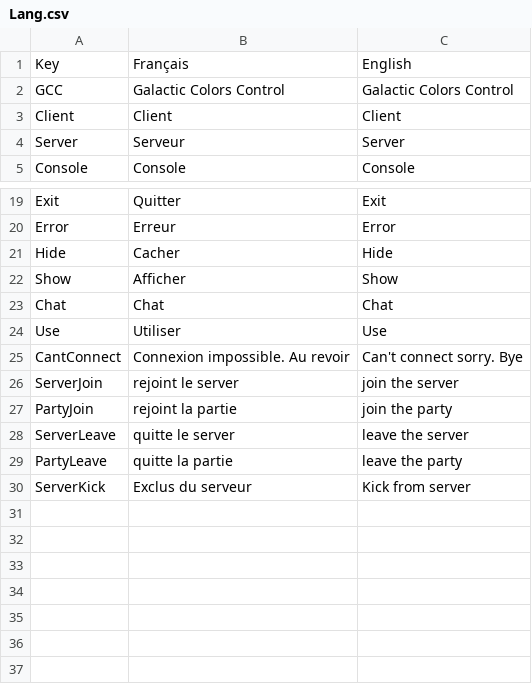
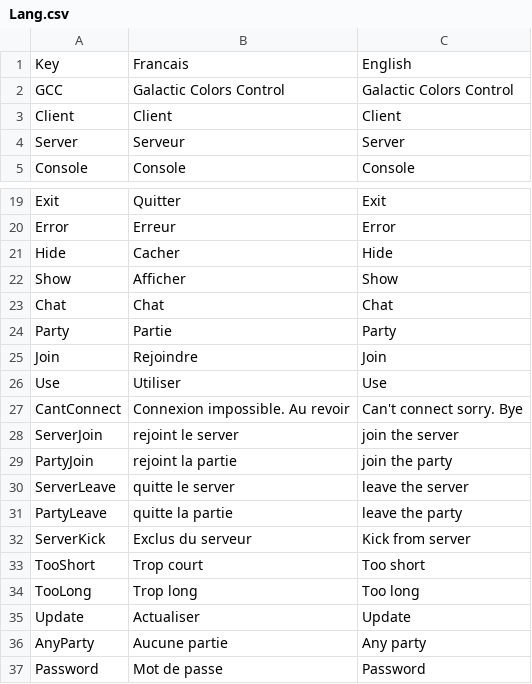
Before and after one commit to ShuP1/Galactic_Colors_Control, a CSV file: Galactic Colors Control Common/Resources/Lang.csv, drawn as a sheet; only a part is shown, gaps mark what is left out.

Commit message:
party rework

```diff
--- a/Galactic Colors Control Common/Resources/Lang.csv
+++ b/Galactic Colors Control Common/Resources/Lang.csv
@@ -1,2 +1,2 @@
-Key;Français;English
+Key;Francais;English
 GCC;Galactic Colors Control;Galactic Colors Control
@@ -23,2 +23,4 @@ Show;Afficher;Show
 Chat;Chat;Chat
+Party;Partie;Party
+Join;Rejoindre;Join
 Use;Utiliser;Use
@@ -30 +32,6 @@ PartyLeave;quitte la partie;leave the party
 ServerKick;Exclus du serveur;Kick from server
+TooShort;Trop court;Too short
+TooLong;Trop long;Too long
+Update;Actualiser;Update
+AnyParty;Aucune partie;Any party
+Password;Mot de passe;Password
```
Also changed, not shown: 20 other files.
